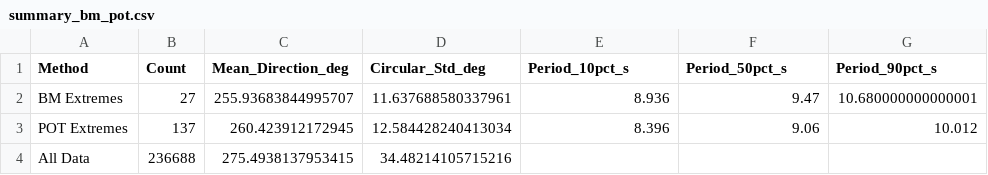
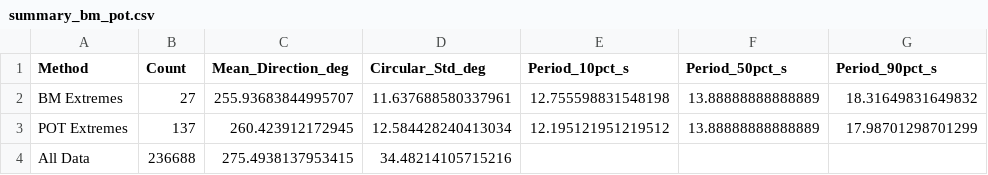
Before and after one commit to Lucaschikashy/sea-states_project_bretagne, a CSV file: data/summary_bm_pot.csv, drawn as a sheet.

```diff
--- a/data/summary_bm_pot.csv
+++ b/data/summary_bm_pot.csv
@@ -1,4 +1,4 @@
 Method,Count,Mean_Direction_deg,Circular_Std_deg,Period_10pct_s,Period_50pct_s,Period_90pct_s
-BM Extremes,27,255.93683844995707,11.637688580337961,8.936,9.47,10.680000000000001
-POT Extremes,137,260.423912172945,12.584428240413034,8.396,9.06,10.012
+BM Extremes,27,255.93683844995707,11.637688580337961,12.755598831548198,13.88888888888889,18.31649831649832
+POT Extremes,137,260.423912172945,12.584428240413034,12.195121951219512,13.88888888888889,17.98701298701299
 All Data,236688,275.4938137953415,34.48214105715216,,,
```
Also changed, not shown: 4 other files.
